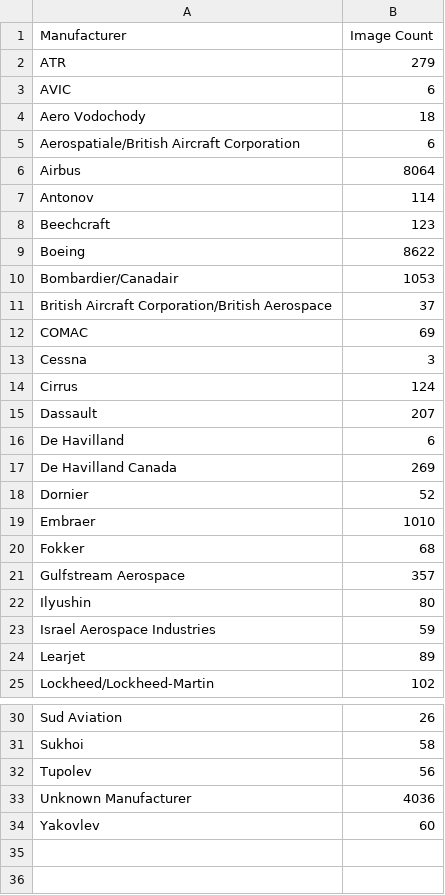
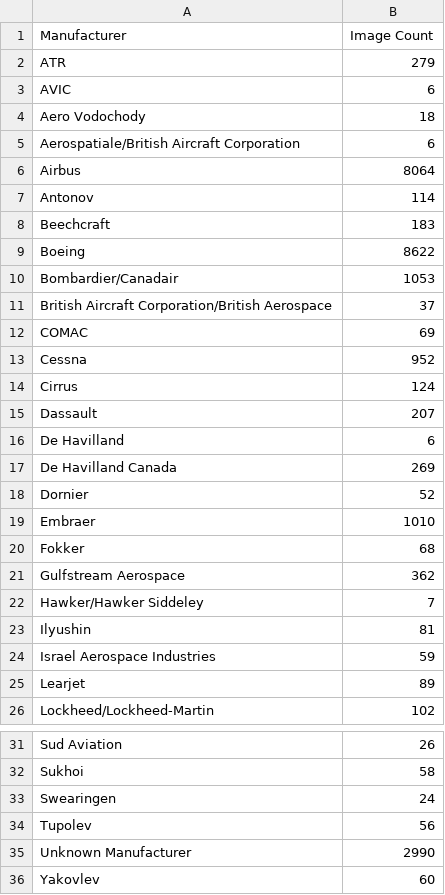
Before and after one commit to Kasawakoku/Bruce-Qiu-APS360-Project, a CSV file: Data/metadata/counts_manufacturers.csv (was Data/counts_manufacturers.csv), drawn as a sheet; only a part is shown, gaps mark what is left out.

```diff
--- a/Data/counts_manufacturers.csv
+++ b/Data/metadata/counts_manufacturers.csv
@@ -7,3 +7,3 @@ Airbus,8064
 Antonov,114
-Beechcraft,123
+Beechcraft,183
 Boeing,8622
@@ -12,3 +12,3 @@ British Aircraft Corporation/British Aerospace,37
 COMAC,69
-Cessna,3
+Cessna,952
 Cirrus,124
@@ -20,4 +20,5 @@ Embraer,1010
 Fokker,68
-Gulfstream Aerospace,357
-Ilyushin,80
+Gulfstream Aerospace,362
+Hawker/Hawker Siddeley,7
+Ilyushin,81
 Israel Aerospace Industries,59
@@ -31,4 +32,5 @@ Sud Aviation,26
 Sukhoi,58
+Swearingen,24
 Tupolev,56
-Unknown Manufacturer,4036
+Unknown Manufacturer,2990
 Yakovlev,60
```
Also changed, not shown: Data/metadata/counts_families.csv, Data/metadata/counts_variants.csv, 26 other files.
